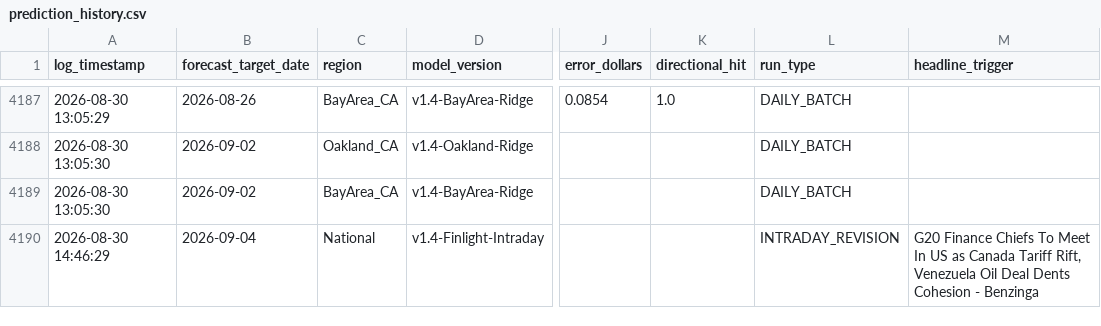
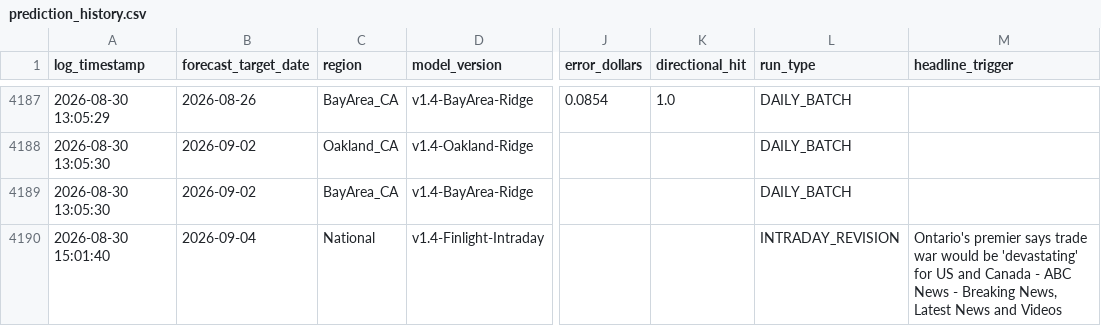
Before and after one commit to KoshiirRa/midgley, a CSV file: data/prediction_history.csv, drawn as a sheet; only a part is shown, gaps mark what is left out; the diff names each change by its address in the sheet, - before the commit and + after, or states it on an @@ line.

```diff
--- a/data/prediction_history.csv
+++ b/data/prediction_history.csv
-A4190 (log_timestamp): 2026-08-30 14:46:29
+A4190 (log_timestamp): 2026-08-30 15:01:40
-M4190 (headline_trigger): G20 Finance Chiefs To Meet In US as Canada Tariff Rift, Venezuela Oil Deal Dents Cohesion - Benzinga
+M4190 (headline_trigger): Ontario's premier says trade war would be 'devastating' for US and Canada - ABC News - Breaking News, Latest News and Videos
```
Also changed, not shown: 8 other files.
